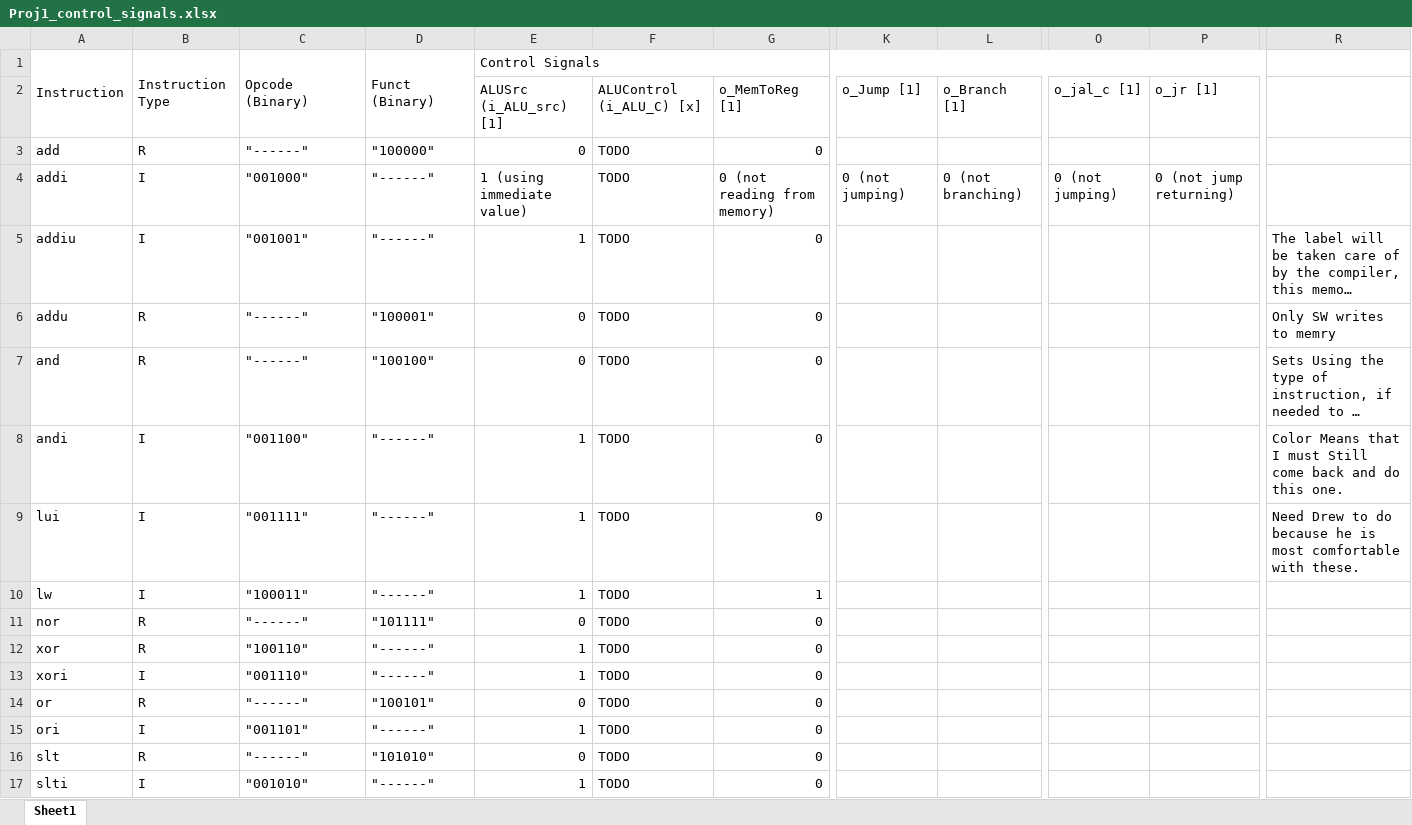
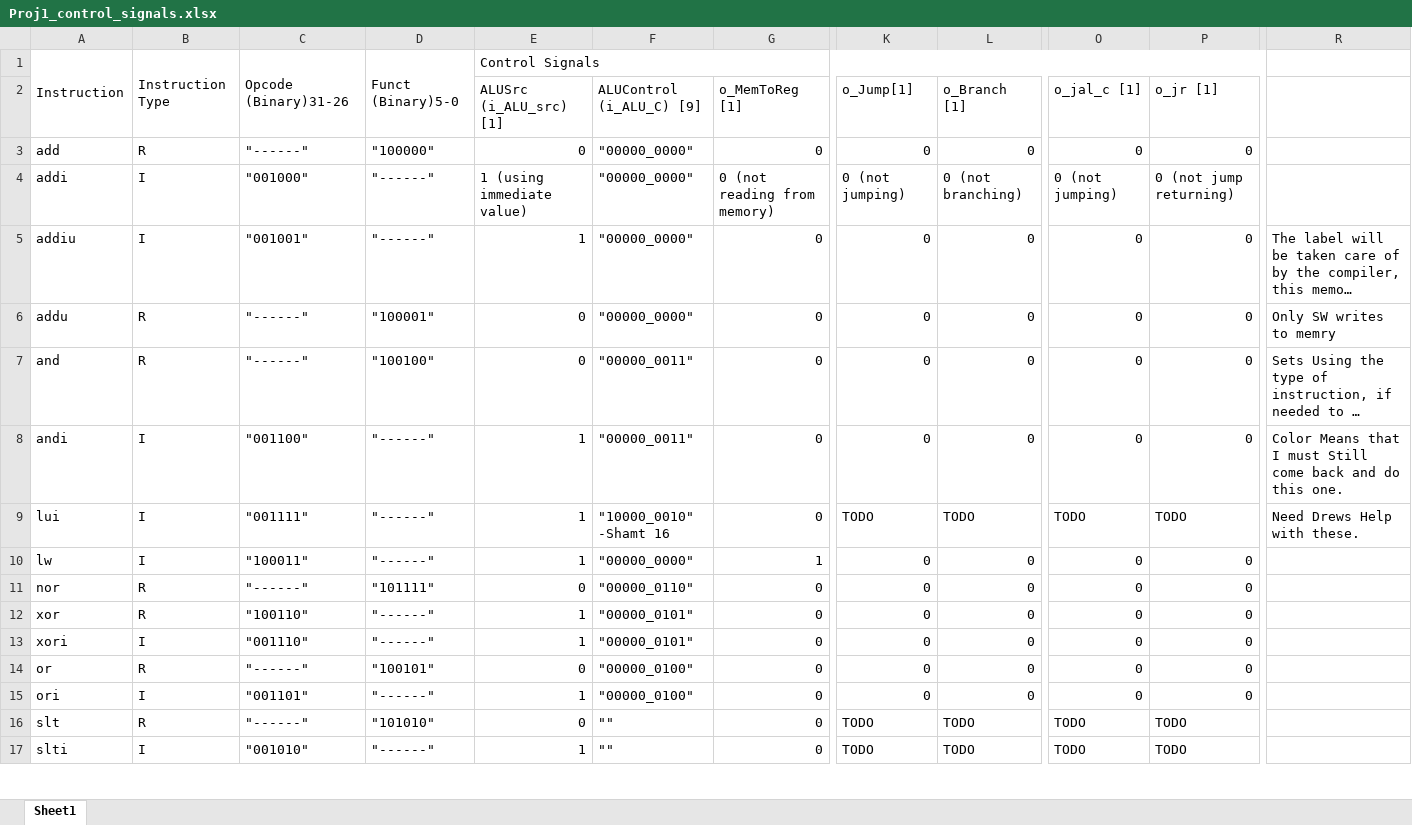
Before and after one commit to Anorris98/Mips-Processor, an Excel workbook: Project1/Proj1_control_signals.xlsx, sheet Sheet1, drawn as a sheet; only a part is shown, gaps mark what is left out; long unchanged cells end in …; values as stored, in another font and other column widths than the file's, no cell formats; the diff covers the shown part only; the diff names each change by its address in the sheet, - before the commit and + after, or states it on an @@ line.

```diff
--- a/Project1/Proj1_control_signals.xlsx (sheet Sheet1)
+++ b/Project1/Proj1_control_signals.xlsx (sheet Sheet1)
-C1: Opcode (Binary)
+C1: Opcode (Binary)31-26
-D1: Funct (Binary)
+D1: Funct (Binary)5-0
-F2: ALUControl (i_ALU_C) [x]
+F2: ALUControl (i_ALU_C) [9]
-K2: o_Jump [1]
+K2: o_Jump[1]
-F3:F6 (ALUControl (i_ALU_C) [9]): TODO
+F3:F6 (ALUControl (i_ALU_C) [9]): "00000_0000"
-K3 (o_Jump[1]): (empty)
+K3 (o_Jump[1]): 0
-L3 (o_Branch [1]): (empty)
+L3 (o_Branch [1]): 0
-O3 (o_jal_c [1]): (empty)
+O3 (o_jal_c [1]): 0
-P3 (o_jr [1]): (empty)
+P3 (o_jr [1]): 0
-K5:K8 (o_Jump[1]): (empty)
+K5:K8 (o_Jump[1]): 0
-L5:L8 (o_Branch [1]): (empty)
+L5:L8 (o_Branch [1]): 0
-O5:O8 (o_jal_c [1]): (empty)
+O5:O8 (o_jal_c [1]): 0
-P5:P8 (o_jr [1]): (empty)
+P5:P8 (o_jr [1]): 0
-F7:F8 (ALUControl (i_ALU_C) [9]): TODO
+F7:F8 (ALUControl (i_ALU_C) [9]): "00000_0011"
-F9 (ALUControl (i_ALU_C) [9]): TODO
+F9 (ALUControl (i_ALU_C) [9]): "10000_0010" -Shamt 16
-K9 (o_Jump[1]): (empty)
+K9 (o_Jump[1]): TODO
-L9 (o_Branch [1]): (empty)
+L9 (o_Branch [1]): TODO
-O9 (o_jal_c [1]): (empty)
+O9 (o_jal_c [1]): TODO
-P9 (o_jr [1]): (empty)
+P9 (o_jr [1]): TODO
-R9: Need Drew to do because he is most comfortable with these.
+R9: Need Drews Help with these.
-F10 (ALUControl (i_ALU_C) [9]): TODO
+F10 (ALUControl (i_ALU_C) [9]): "00000_0000"
-K10:K15 (o_Jump[1]): (empty)
+K10:K15 (o_Jump[1]): 0
-L10:L15 (o_Branch [1]): (empty)
+L10:L15 (o_Branch [1]): 0
-O10:O15 (o_jal_c [1]): (empty)
+O10:O15 (o_jal_c [1]): 0
-P10:P15 (o_jr [1]): (empty)
+P10:P15 (o_jr [1]): 0
-F11 (ALUControl (i_ALU_C) [9]): TODO
+F11 (ALUControl (i_ALU_C) [9]): "00000_0110"
-F12:F13 (ALUControl (i_ALU_C) [9]): TODO
+F12:F13 (ALUControl (i_ALU_C) [9]): "00000_0101"
-F14:F15 (ALUControl (i_ALU_C) [9]): TODO
+F14:F15 (ALUControl (i_ALU_C) [9]): "00000_0100"
-F16:F17 (ALUControl (i_ALU_C) [9]): TODO
+F16:F17 (ALUControl (i_ALU_C) [9]): ""
-K16:K17 (o_Jump[1]): (empty)
+K16:K17 (o_Jump[1]): TODO
-L16:L17 (o_Branch [1]): (empty)
+L16:L17 (o_Branch [1]): TODO
-O16:O17 (o_jal_c [1]): (empty)
+O16:O17 (o_jal_c [1]): TODO
-P16:P17 (o_jr [1]): (empty)
+P16:P17 (o_jr [1]): TODO
```
Also changed, not shown: 5 removed rows and 85 edited cells elsewhere in this sheet, cell formats.
